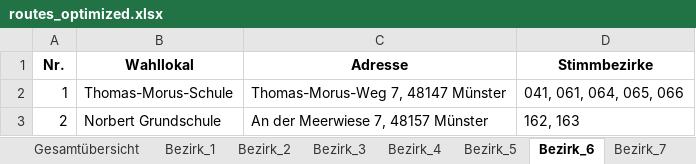
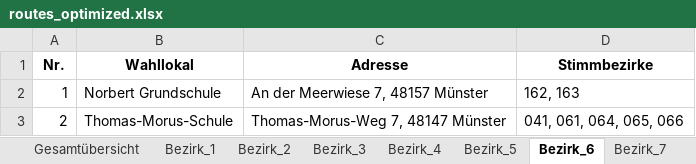
Before and after one commit to Braaacke/Routen, an Excel workbook: routes_optimized.xlsx, sheet Bezirk_6, drawn as a sheet; values as stored, in another font and other column widths than the file's, no borders; the diff names each change by its address in the sheet, - before the commit and + after, or states it on an @@ line.

```diff
--- a/routes_optimized.xlsx (sheet Bezirk_6)
+++ b/routes_optimized.xlsx (sheet Bezirk_6)
-B2 (Wahllokal): Thomas-Morus-Schule
+B2 (Wahllokal): Norbert Grundschule
-C2 (Adresse): Thomas-Morus-Weg 7, 48147 Münster
+C2 (Adresse): An der Meerwiese 7, 48157 Münster
-D2 (Stimmbezirke): 041, 061, 064, 065, 066
+D2 (Stimmbezirke): 162, 163
-B3 (Wahllokal): Norbert Grundschule
+B3 (Wahllokal): Thomas-Morus-Schule
-C3 (Adresse): An der Meerwiese 7, 48157 Münster
+C3 (Adresse): Thomas-Morus-Weg 7, 48147 Münster
-D3 (Stimmbezirke): 162, 163
+D3 (Stimmbezirke): 041, 061, 064, 065, 066
```
Also changed, not shown: sheet Gesamtübersicht, sheet Übersicht.
